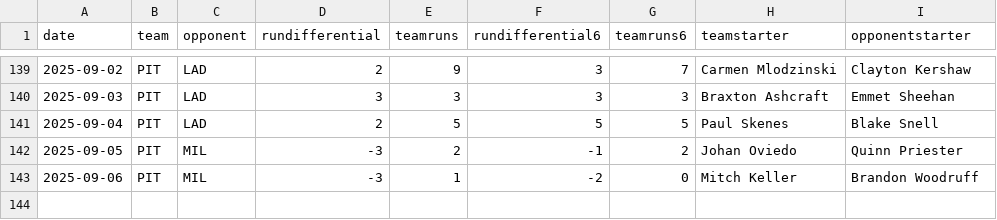
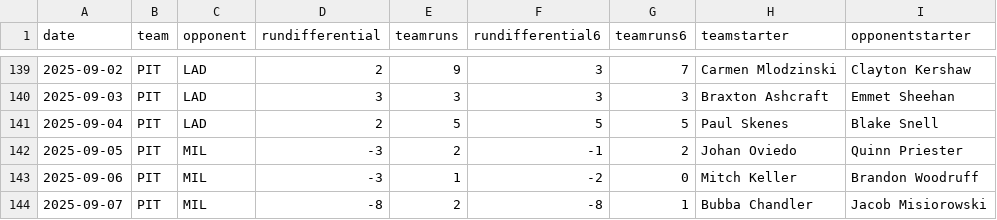
Before and after one commit to fantasy-toolz/mlb-predictions, a CSV file: data/2025/teams/PIT.csv, drawn as a sheet; only a part is shown, gaps mark what is left out.

```diff
--- a/data/2025/teams/PIT.csv
+++ b/data/2025/teams/PIT.csv
@@ -143 +143,2 @@ date,team,opponent,rundifferential,teamruns,rundifferential6,teamruns6,teamstart
 2025-09-06,PIT,MIL,-3,1,-2,0,Mitch Keller,Brandon Woodruff
+2025-09-07,PIT,MIL,-8,2,-8,1,Bubba Chandler,Jacob Misiorowski
```
Also changed, not shown: data/2025/teams/BAL.csv, data/2025/teams/HOU.csv, 30 other files.
